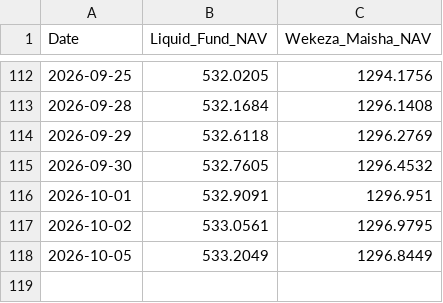
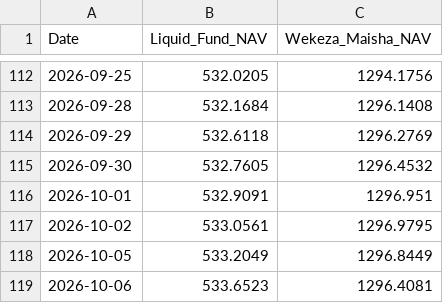
Before and after one commit to jemmziray-tech/utt-amis-tracker, a CSV file: data/utt_amis_history.csv, drawn as a sheet; only a part is shown, gaps mark what is left out.

```diff
--- a/data/utt_amis_history.csv
+++ b/data/utt_amis_history.csv
@@ -118 +118,2 @@ Date,Liquid_Fund_NAV,Wekeza_Maisha_NAV
 2026-10-05,533.2049,1296.8449
+2026-10-06,533.6523,1296.4081
```
